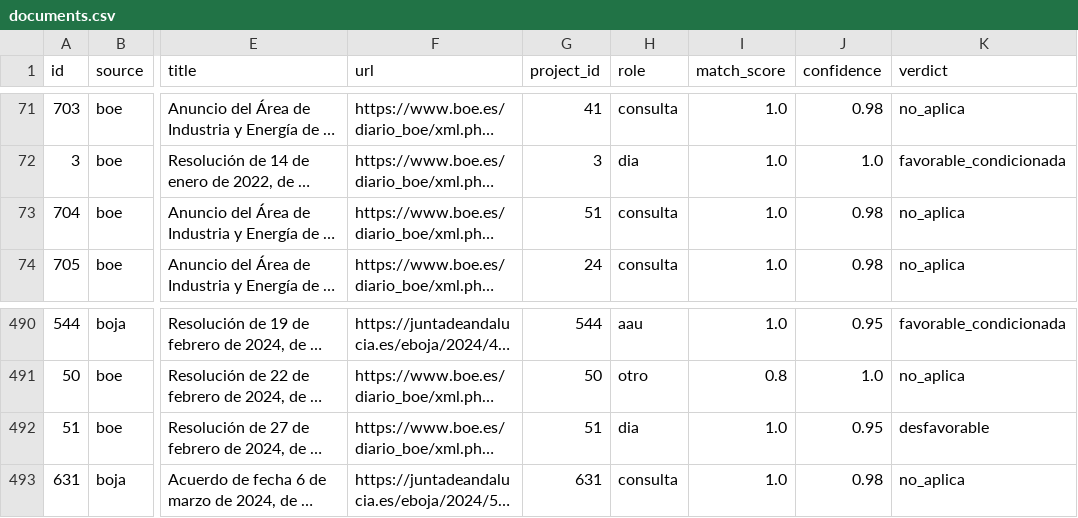
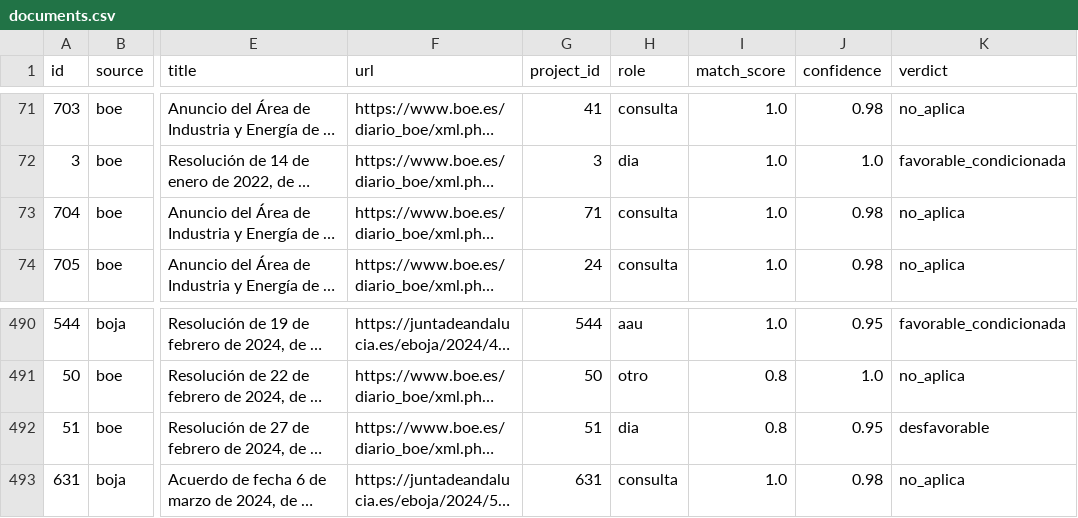
Before and after one commit to lauramiro/impacto-acumulado, a CSV file: web/public/data/documents.csv, drawn as a sheet; only a part is shown, gaps mark what is left out; long unchanged cells end in …; the diff names each change by its address in the sheet, - before the commit and + after, or states it on an @@ line.

```diff
--- a/web/public/data/documents.csv
+++ b/web/public/data/documents.csv
-G73 (project_id): 51
+G73 (project_id): 71
-I492 (match_score): 1.0
+I492 (match_score): 0.8
```
Also changed, not shown: web/public/data/municipality_stats.csv, web/public/data/projects.csv, 7 other files.
